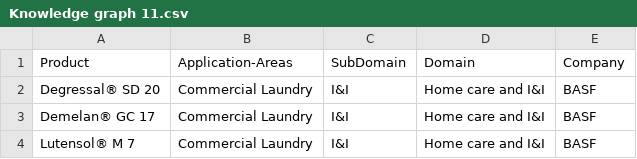
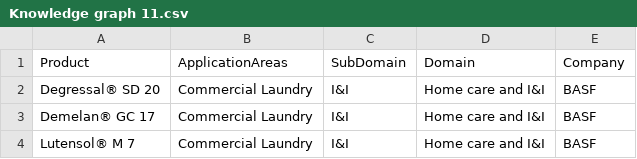
Before and after one commit to Nithinbs18/test-python, a CSV file: Knowledge graph 11.csv, drawn as a sheet; only a part is shown.

Commit message:
Update Knowledge graph 11.csv

```diff
--- a/Knowledge graph 11.csv
+++ b/Knowledge graph 11.csv
@@ -1,2 +1,2 @@
-Product;Application-Areas;SubDomain;Domain;Company
+Product;ApplicationAreas;SubDomain;Domain;Company
 Degressal® SD 20; Commercial Laundry;I&I;Home care and I&I;BASF
```
